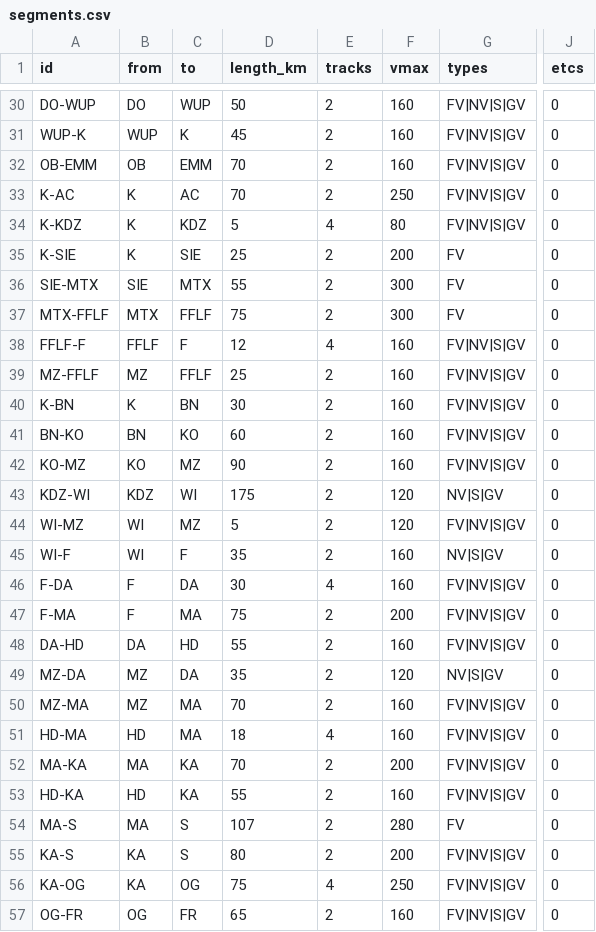
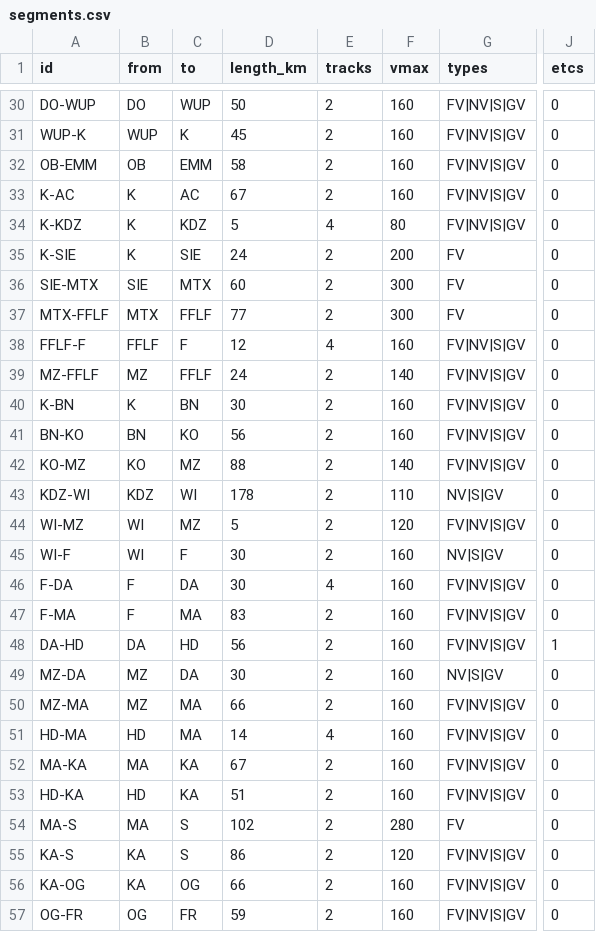
Before and after one commit to larsOhne/golden-rails, a CSV file: data/segments.csv, drawn as a sheet; only a part is shown, gaps mark what is left out; the diff covers the shown part only; the diff names each change by its address in the sheet, - before the commit and + after, or states it on an @@ line.

```diff
--- a/data/segments.csv
+++ b/data/segments.csv
-D32 (length_km): 70
+D32 (length_km): 58
-D33 (length_km): 70
+D33 (length_km): 67
-F33 (vmax): 250
+F33 (vmax): 160
-D35 (length_km): 25
+D35 (length_km): 24
-D36 (length_km): 55
+D36 (length_km): 60
-D37 (length_km): 75
+D37 (length_km): 77
-D39 (length_km): 25
+D39 (length_km): 24
-F39 (vmax): 160
+F39 (vmax): 140
-D41 (length_km): 60
+D41 (length_km): 56
-D42 (length_km): 90
+D42 (length_km): 88
-F42 (vmax): 160
+F42 (vmax): 140
-D43 (length_km): 175
+D43 (length_km): 178
-F43 (vmax): 120
+F43 (vmax): 110
-D45 (length_km): 35
+D45 (length_km): 30
-D47 (length_km): 75
+D47 (length_km): 83
-F47 (vmax): 200
+F47 (vmax): 160
-D48 (length_km): 55
+D48 (length_km): 56
-J48 (etcs): 0
+J48 (etcs): 1
-D49 (length_km): 35
+D49 (length_km): 30
-F49 (vmax): 120
+F49 (vmax): 160
-D50 (length_km): 70
+D50 (length_km): 66
-D51 (length_km): 18
+D51 (length_km): 14
-D52 (length_km): 70
+D52 (length_km): 67
-F52 (vmax): 200
+F52 (vmax): 160
-D53 (length_km): 55
+D53 (length_km): 51
-D54 (length_km): 107
+D54 (length_km): 102
-D55 (length_km): 80
+D55 (length_km): 86
-F55 (vmax): 200
+F55 (vmax): 120
-D56 (length_km): 75
+D56 (length_km): 66
-E56 (tracks): 4
+E56 (tracks): 2
-F56 (vmax): 250
+F56 (vmax): 160
-D57 (length_km): 65
+D57 (length_km): 59
```
Also changed, not shown: 110 edited cells elsewhere in this file, data/observed/origin_delay.csv, data/observed/origin_delay_hist.csv, 35 other files.
